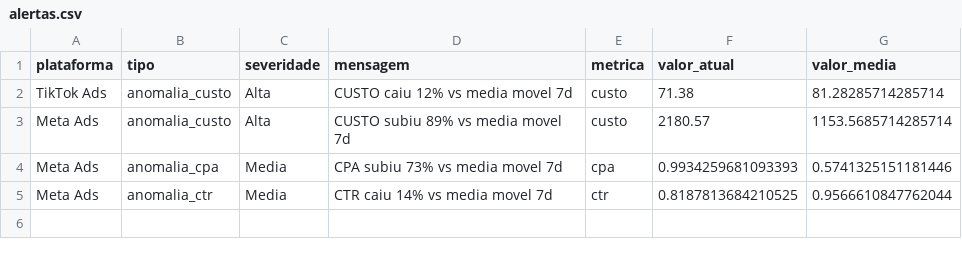
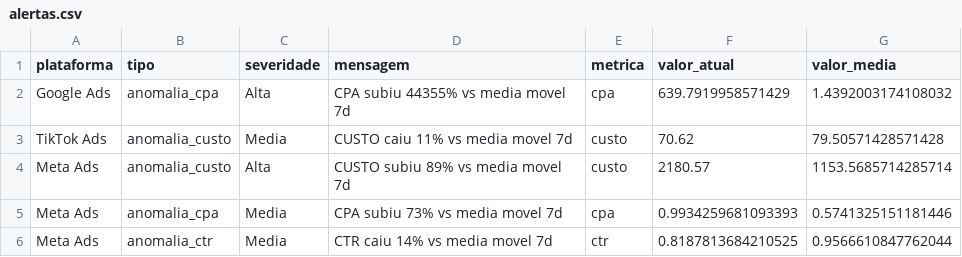
Before and after one commit to carlosgravi/dashboard-media-monitoring, a CSV file: Dados/Consolidado/alertas.csv, drawn as a sheet.

```diff
--- a/Dados/Consolidado/alertas.csv
+++ b/Dados/Consolidado/alertas.csv
@@ -1,3 +1,4 @@
 plataforma,tipo,severidade,mensagem,metrica,valor_atual,valor_media
-TikTok Ads,anomalia_custo,Alta,CUSTO caiu 12% vs media movel 7d,custo,71.38,81.28285714285714
+Google Ads,anomalia_cpa,Alta,CPA subiu 44355% vs media movel 7d,cpa,639.7919958571429,1.4392003174108032
+TikTok Ads,anomalia_custo,Media,CUSTO caiu 11% vs media movel 7d,custo,70.62,79.50571428571428
 Meta Ads,anomalia_custo,Alta,CUSTO subiu 89% vs media movel 7d,custo,2180.57,1153.5685714285714
```
Also changed, not shown: Dados/GA4/dispositivos.csv, Dados/Google_Ads/alcance_frequencia.csv, 45 other files.
